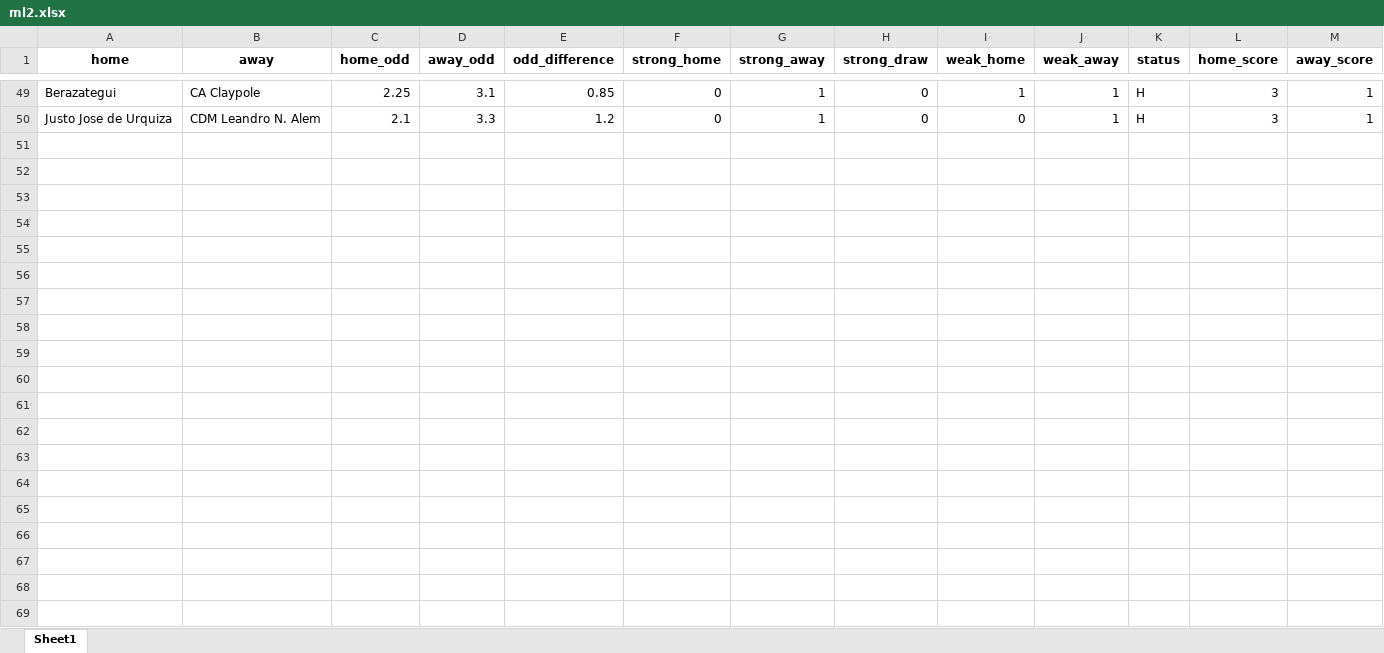
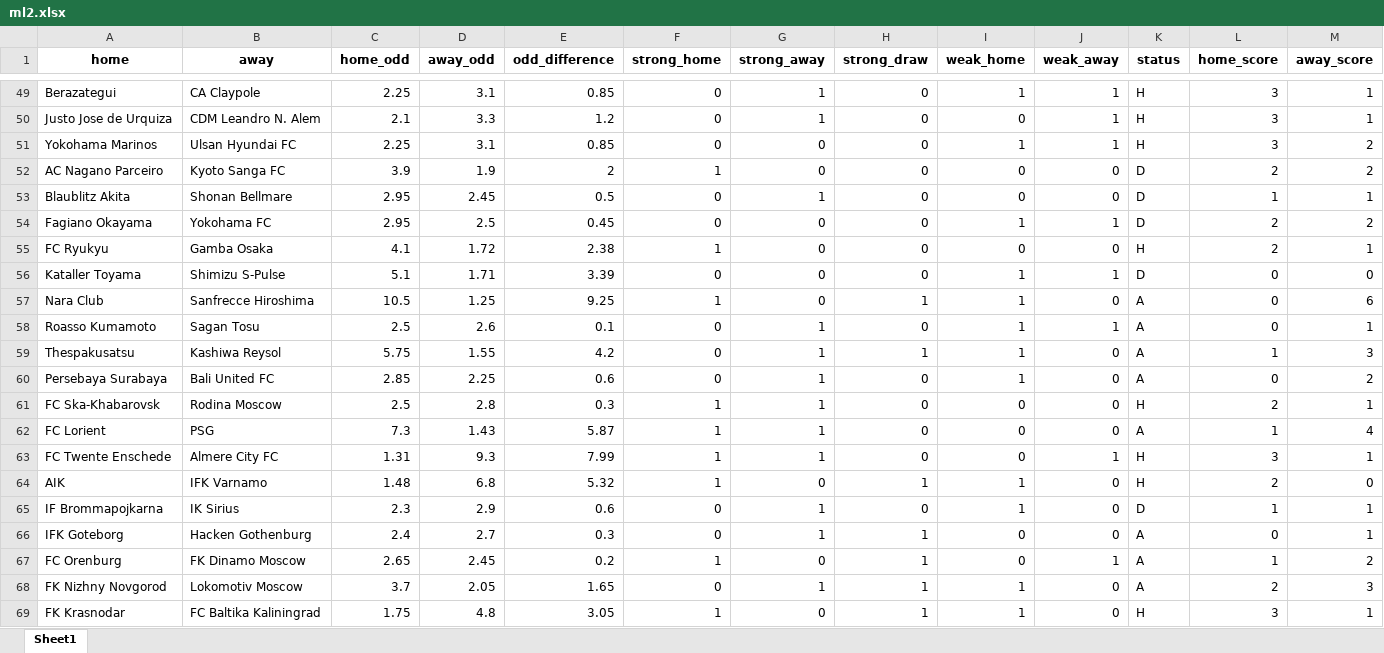
Before and after one commit to jbadonai/betting-predictions, an Excel workbook: ml2.xlsx, sheet Sheet1, drawn as a sheet; only a part is shown, gaps mark what is left out; values as stored, in another font and other column widths than the file's, no borders; the diff covers the shown part only; the diff names each change by its address in the sheet, - before the commit and + after, or states it on an @@ line.

```diff
--- a/ml2.xlsx (sheet Sheet1)
+++ b/ml2.xlsx (sheet Sheet1)
+row 51: Yokohama Marinos | Ulsan Hyundai FC | 2.25 | 3.1 | 0.85 | 0 | 0 | 0 | 1 | 1 | H | 3 | 2
+row 52: AC Nagano Parceiro | Kyoto Sanga FC | 3.9 | 1.9 | 2 | 1 | 0 | 0 | 0 | 0 | D | 2 | 2
+row 53: Blaublitz Akita | Shonan Bellmare | 2.95 | 2.45 | 0.5 | 0 | 1 | 0 | 0 | 0 | D | 1 | 1
+row 54: Fagiano Okayama | Yokohama FC | 2.95 | 2.5 | 0.45 | 0 | 0 | 0 | 1 | 1 | D | 2 | 2
+row 55: FC Ryukyu | Gamba Osaka | 4.1 | 1.72 | 2.38 | 1 | 0 | 0 | 0 | 0 | H | 2 | 1
+row 56: Kataller Toyama | Shimizu S-Pulse | 5.1 | 1.71 | 3.39 | 0 | 0 | 0 | 1 | 1 | D | 0 | 0
+row 57: Nara Club | Sanfrecce Hiroshima | 10.5 | 1.25 | 9.25 | 1 | 0 | 1 | 1 | 0 | A | 0 | 6
+row 58: Roasso Kumamoto | Sagan Tosu | 2.5 | 2.6 | 0.1 | 0 | 1 | 0 | 1 | 1 | A | 0 | 1
+row 59: Thespakusatsu | Kashiwa Reysol | 5.75 | 1.55 | 4.2 | 0 | 1 | 1 | 1 | 0 | A | 1 | 3
+row 60: Persebaya Surabaya | Bali United FC | 2.85 | 2.25 | 0.6 | 0 | 1 | 0 | 1 | 0 | A | 0 | 2
+row 61: FC Ska-Khabarovsk | Rodina Moscow | 2.5 | 2.8 | 0.3 | 1 | 1 | 0 | 0 | 0 | H | 2 | 1
+row 62: FC Lorient | PSG | 7.3 | 1.43 | 5.87 | 1 | 1 | 0 | 0 | 0 | A | 1 | 4
+row 63: FC Twente Enschede | Almere City FC | 1.31 | 9.3 | 7.99 | 1 | 1 | 0 | 0 | 1 | H | 3 | 1
+row 64: AIK | IFK Varnamo | 1.48 | 6.8 | 5.32 | 1 | 0 | 1 | 1 | 0 | H | 2 | 0
+row 65: IF Brommapojkarna | IK Sirius | 2.3 | 2.9 | 0.6 | 0 | 1 | 0 | 1 | 0 | D | 1 | 1
+row 66: IFK Goteborg | Hacken Gothenburg | 2.4 | 2.7 | 0.3 | 0 | 1 | 1 | 0 | 0 | A | 0 | 1
+row 67: FC Orenburg | FK Dinamo Moscow | 2.65 | 2.45 | 0.2 | 1 | 0 | 1 | 0 | 1 | A | 1 | 2
+row 68: FK Nizhny Novgorod | Lokomotiv Moscow | 3.7 | 2.05 | 1.65 | 0 | 1 | 1 | 1 | 0 | A | 2 | 3
+row 69: FK Krasnodar | FC Baltika Kaliningrad | 1.75 | 4.8 | 3.05 | 1 | 0 | 1 | 1 | 0 | H | 3 | 1
```
Also changed, not shown: 85 added rows elsewhere in this sheet, datafile_bb.xlsx, ml.xlsx, 35 other files.
